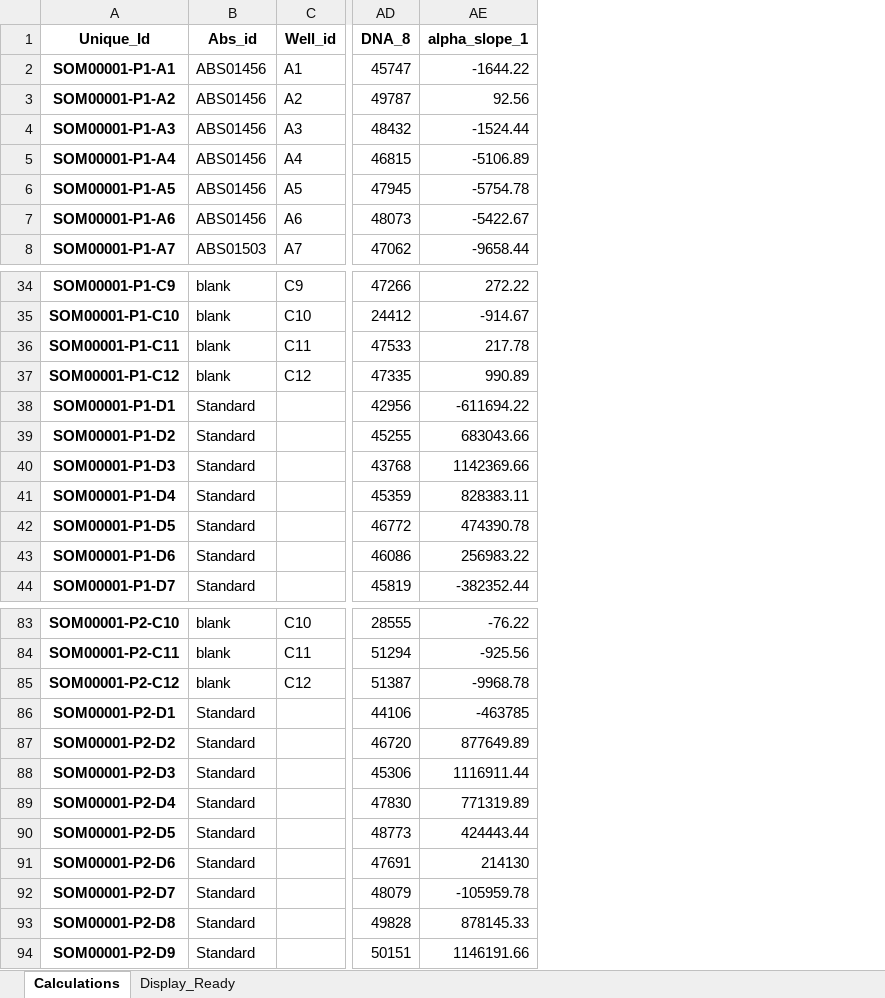
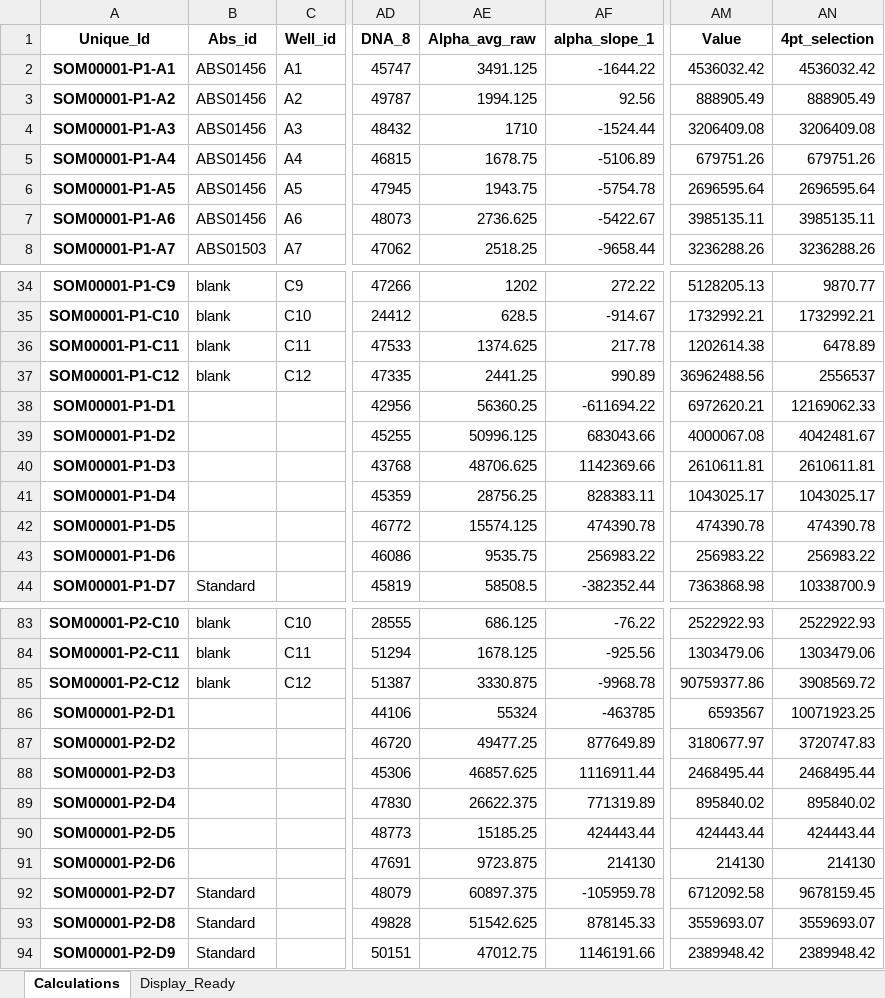
Before and after one commit to ESimonds910/hiprbind-dataparser, an Excel workbook: tempist_v_nimbus/SOM00001.xlsx, sheet Calculations, drawn as a sheet; only a part is shown, gaps mark what is left out; values as stored, in another font and other column widths than the file's, no borders; the diff covers the shown part only; the diff names each change by its address in the sheet, - before the commit and + after, or states it on an @@ line.

Commit message:
Added "half" standard row and concentration

```diff
--- a/tempist_v_nimbus/SOM00001.xlsx (sheet Calculations)
+++ b/tempist_v_nimbus/SOM00001.xlsx (sheet Calculations)
+column AE (Alpha_avg_raw), rows 2-8: 3491.125 | 1994.125 | 1710 | 1678.75 | 1943.75 | 2736.625 | 2518.25; rows 34-44: 1202 | 628.5 | 1374.625 | 2441.25 | 56360.25 | 50996.125 | 48706.625 | 28756.25 | 15574.125 | 9535.75 | 58508.5; rows 83-94: 686.125 | 1678.125 | 3330.875 | 55324 | 49477.25 | 46857.625 | 26622.375 | 15185.25 | 9723.875 | 60897.375 | 51542.625 | 47012.75
+column AM (Value), rows 2-8: 4536032.42 | 888905.49 | 3206409.08 | 679751.26 | 2696595.64 | 3985135.11 | 3236288.26; rows 34-44: 5128205.13 | 1732992.21 | 1202614.38 | 36962488.56 | 6972620.21 | 4000067.08 | 2610611.81 | 1043025.17 | 474390.78 | 256983.22 | 7363868.98; rows 83-94: 2522922.93 | 1303479.06 | 90759377.86 | 6593567 | 3180677.97 | 2468495.44 | 895840.02 | 424443.44 | 214130 | 6712092.58 | 3559693.07 | 2389948.42
+column AN (4pt_selection), rows 2-8: 4536032.42 | 888905.49 | 3206409.08 | 679751.26 | 2696595.64 | 3985135.11 | 3236288.26; rows 34-44: 9870.77 | 1732992.21 | 6478.89 | 2556537 | 12169062.33 | 4042481.67 | 2610611.81 | 1043025.17 | 474390.78 | 256983.22 | 10338700.9; rows 83-94: 2522922.93 | 1303479.06 | 3908569.72 | 10071923.25 | 3720747.83 | 2468495.44 | 895840.02 | 424443.44 | 214130 | 9678159.45 | 3559693.07 | 2389948.42
-B38:B43 (Abs_id): Standard
+B38:B43 (Abs_id): (empty)
-B86:B91 (Abs_id): Standard
+B86:B91 (Abs_id): (empty)
```
Also changed, not shown: 54 edited cells elsewhere in this sheet, sheet Display_Ready, 3 other files.
